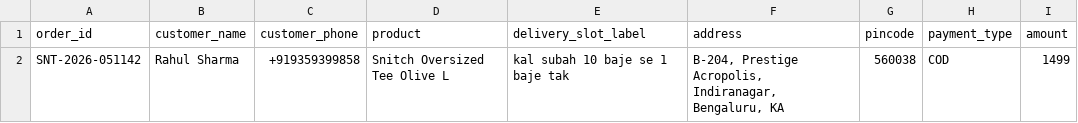
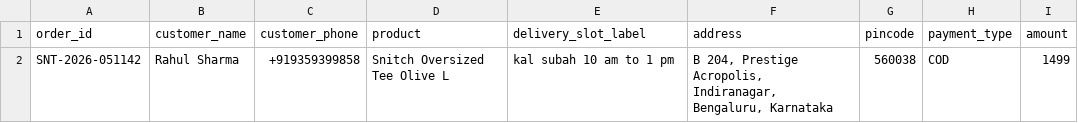
Before and after one commit to ENZ048/DoorBell, a CSV file: scripts/demo_orders.csv, drawn as a sheet.

```diff
--- a/scripts/demo_orders.csv
+++ b/scripts/demo_orders.csv
@@ -1,2 +1,2 @@
 order_id,customer_name,customer_phone,product,delivery_slot_label,address,pincode,payment_type,amount
-SNT-2026-051142,Rahul Sharma,+919359399858,Snitch Oversized Tee Olive L,kal subah 10 baje se 1 baje tak,"B-204, Prestige Acropolis, Indiranagar, Bengaluru, KA",560038,COD,1499
+SNT-2026-051142,Rahul Sharma,+919359399858,Snitch Oversized Tee Olive L,kal subah 10 am to 1 pm,"B 204, Prestige Acropolis, Indiranagar, Bengaluru, Karnataka",560038,COD,1499
```
Also changed, not shown: 9 other files.
